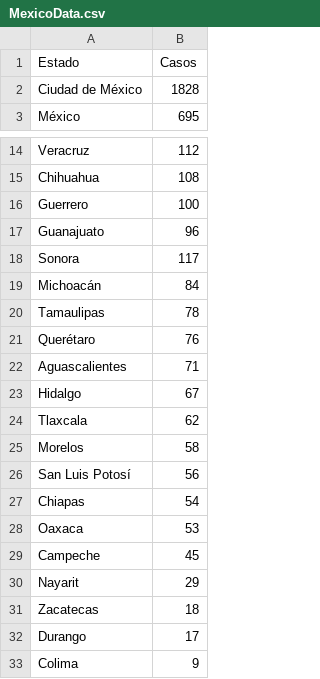
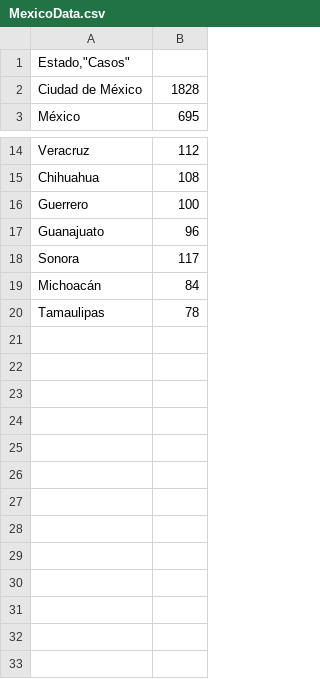
Before and after one commit to JaysonAMR/Semestral_Topicos, a CSV file: MexicoData.csv, drawn as a sheet; only a part is shown, gaps mark what is left out; removed rows and columns are numbered as before the commit, all else as after; the diff names each change by its address in the sheet, - before the commit and + after, or states it on an @@ line.

Commit message:
new

```diff
--- a/MexicoData.csv
+++ b/MexicoData.csv
-row 1: Estado | Casos
+row 1: Estado,"Casos"
-row 21: Querétaro | 76
-row 22: Aguascalientes | 71
-row 23: Hidalgo | 67
-row 24: Tlaxcala | 62
-row 25: Morelos | 58
-row 26: San Luis Potosí | 56
-row 27: Chiapas | 54
-row 28: Oaxaca | 53
-row 29: Campeche | 45
-row 30: Nayarit | 29
-row 31: Zacatecas | 18
-row 32: Durango | 17
-row 33: Colima | 9
```
